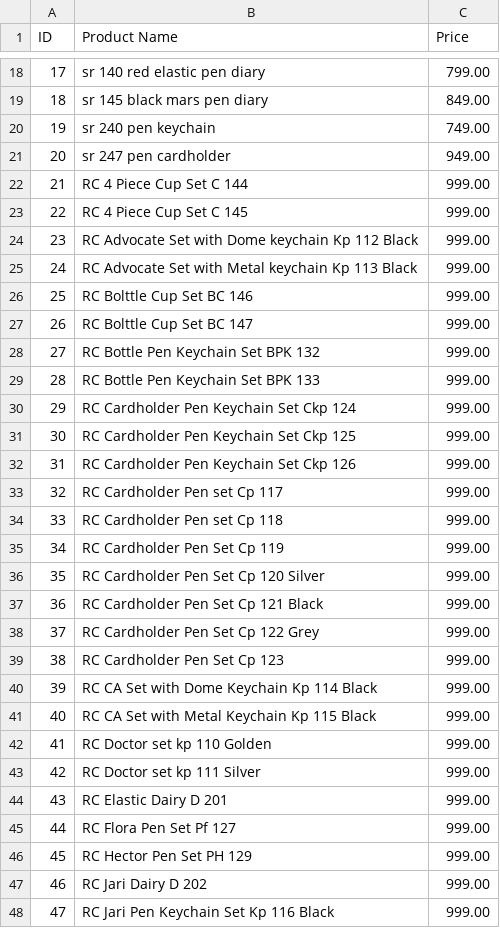
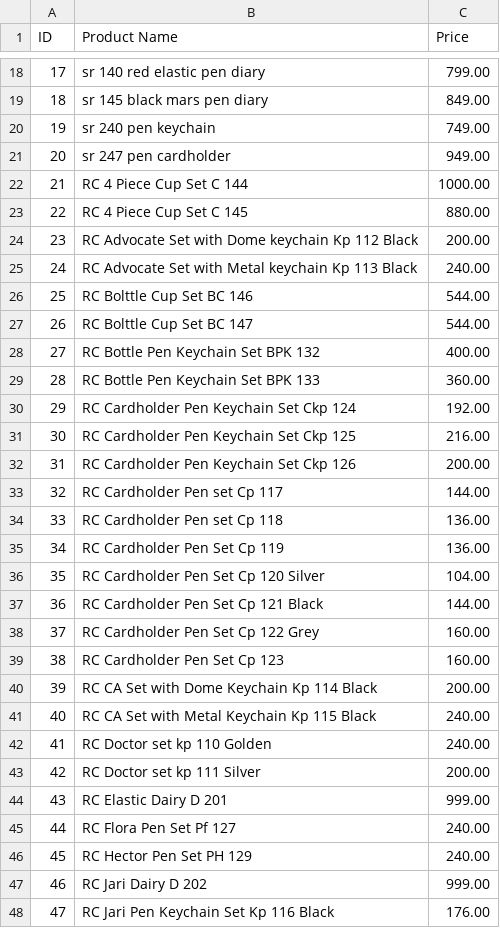
Before and after one commit to SamAi0/Gifting, a CSV file: backend/prices.csv, drawn as a sheet; only a part is shown, gaps mark what is left out; the diff covers the shown part only.

Commit message:
add bulk price markup script, discount clearing utility, and updated product price CSV

```diff
--- a/backend/prices.csv
+++ b/backend/prices.csv
@@ -21,28 +21,28 @@ ID,Product Name,Price
 20,sr 247 pen cardholder,949.00
-21,RC 4 Piece Cup Set C 144,999.00
-22,RC 4 Piece Cup Set C 145,999.00
-23,RC Advocate Set with Dome keychain Kp 112 Black,999.00
-24,RC Advocate Set with Metal keychain Kp 113 Black,999.00
-25,RC Bolttle Cup Set BC 146,999.00
-26,RC Bolttle Cup Set BC 147,999.00
-27,RC Bottle Pen Keychain Set BPK 132,999.00
-28,RC Bottle Pen Keychain Set BPK 133,999.00
-29,RC Cardholder Pen Keychain Set Ckp 124,999.00
-30,RC Cardholder Pen Keychain Set Ckp 125,999.00
-31,RC Cardholder Pen Keychain Set Ckp 126,999.00
-32,RC Cardholder Pen set Cp 117,999.00
-33,RC Cardholder Pen set Cp 118,999.00
-34,RC Cardholder Pen Set Cp 119,999.00
-35,RC Cardholder Pen Set Cp 120 Silver,999.00
-36,RC Cardholder Pen Set Cp 121 Black,999.00
-37,RC Cardholder Pen Set Cp 122 Grey,999.00
-38,RC Cardholder Pen Set Cp 123,999.00
-39,RC CA Set with Dome Keychain Kp 114 Black,999.00
-40,RC CA Set with Metal Keychain Kp 115 Black,999.00
-41,RC Doctor set kp 110 Golden,999.00
-42,RC Doctor set kp 111 Silver,999.00
+21,RC 4 Piece Cup Set C 144,1000.00
+22,RC 4 Piece Cup Set C 145,880.00
+23,RC Advocate Set with Dome keychain Kp 112 Black,200.00
+24,RC Advocate Set with Metal keychain Kp 113 Black,240.00
+25,RC Bolttle Cup Set BC 146,544.00
+26,RC Bolttle Cup Set BC 147,544.00
+27,RC Bottle Pen Keychain Set BPK 132,400.00
+28,RC Bottle Pen Keychain Set BPK 133,360.00
+29,RC Cardholder Pen Keychain Set Ckp 124,192.00
+30,RC Cardholder Pen Keychain Set Ckp 125,216.00
+31,RC Cardholder Pen Keychain Set Ckp 126,200.00
+32,RC Cardholder Pen set Cp 117,144.00
+33,RC Cardholder Pen set Cp 118,136.00
+34,RC Cardholder Pen Set Cp 119,136.00
+35,RC Cardholder Pen Set Cp 120 Silver,104.00
+36,RC Cardholder Pen Set Cp 121 Black,144.00
+37,RC Cardholder Pen Set Cp 122 Grey,160.00
+38,RC Cardholder Pen Set Cp 123,160.00
+39,RC CA Set with Dome Keychain Kp 114 Black,200.00
+40,RC CA Set with Metal Keychain Kp 115 Black,240.00
+41,RC Doctor set kp 110 Golden,240.00
+42,RC Doctor set kp 111 Silver,200.00
 43,RC Elastic Dairy D 201,999.00
-44,RC Flora Pen Set Pf 127,999.00
-45,RC Hector Pen Set PH 129,999.00
+44,RC Flora Pen Set Pf 127,240.00
+45,RC Hector Pen Set PH 129,240.00
 46,RC Jari Dairy D 202,999.00
-47,RC Jari Pen Keychain Set Kp 116 Black,999.00
+47,RC Jari Pen Keychain Set Kp 116 Black,176.00
```
Also changed, not shown: 13 edited cells elsewhere in this file, 3 other files.
